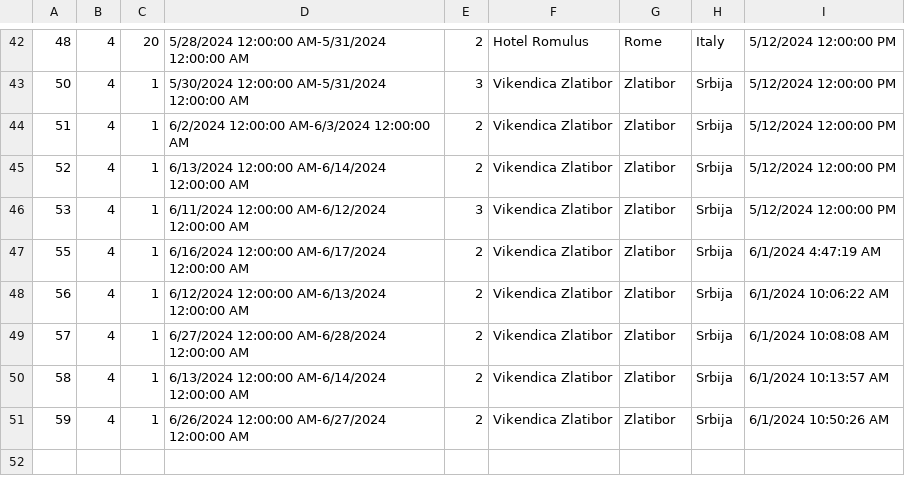
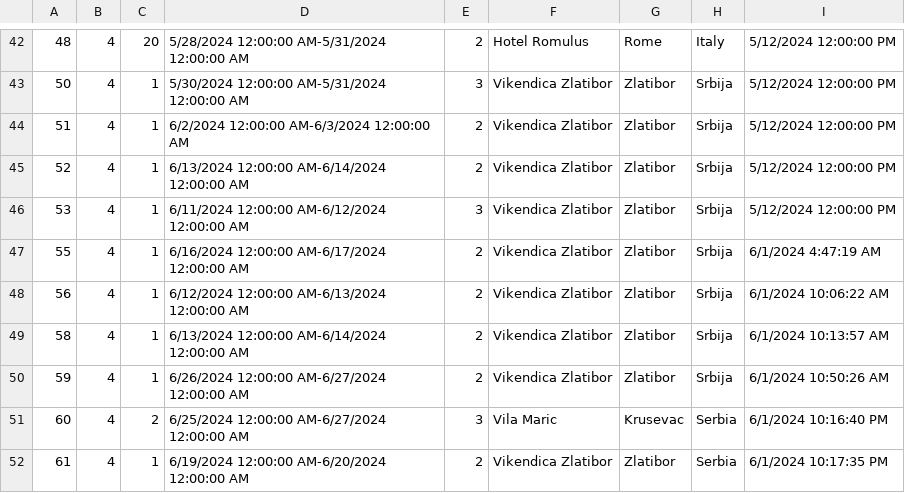
Before and after one commit to katarinap02/booking-application, a CSV file: Resources/Data/accommodation_reservations.csv, drawn as a sheet; only a part is shown, gaps mark what is left out; removed rows and columns are numbered as before the commit, all else as after; the diff names each change by its address in the sheet, - before the commit and + after, or states it on an @@ line.

```diff
--- a/Resources/Data/accommodation_reservations.csv
+++ b/Resources/Data/accommodation_reservations.csv
-row 49: 57 | 4 | 1 | 6/27/2024 12:00:00 AM-6/28/2024 12:00:00 AM | 2 | Vikendica Zlatibor | Zlatibor | Srbija | 6/1/2024 10:08:08 AM
+row 51: 60 | 4 | 2 | 6/25/2024 12:00:00 AM-6/27/2024 12:00:00 AM | 3 | Vila Maric | Krusevac | Serbia | 6/1/2024 10:16:40 PM
+row 52: 61 | 4 | 1 | 6/19/2024 12:00:00 AM-6/20/2024 12:00:00 AM | 2 | Vikendica Zlatibor | Zlatibor | Serbia | 6/1/2024 10:17:35 PM
```
Also changed, not shown: Resources/Data/accommodations.csv, Resources/Data/reservation_cancellations.csv, 9 other files.
